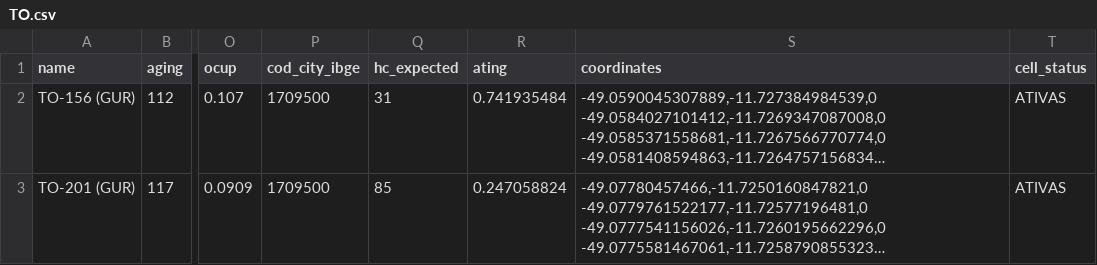
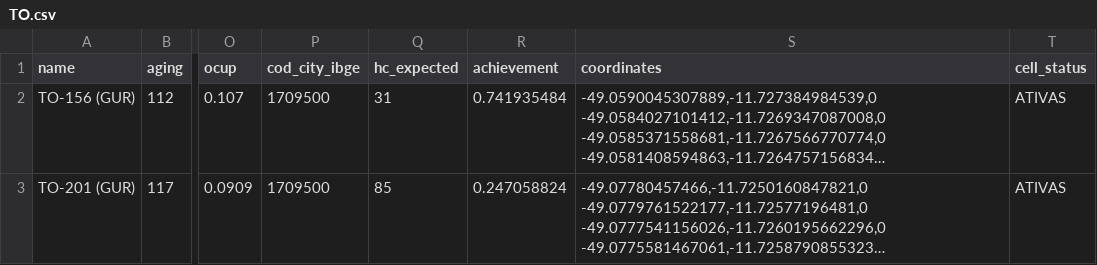
Before and after one commit to timercs/kmz, a CSV file: csv/TO.csv, drawn as a sheet; only a part is shown, gaps mark what is left out; long unchanged cells end in …; the diff names each change by its address in the sheet, - before the commit and + after, or states it on an @@ line.

```diff
--- a/csv/TO.csv
+++ b/csv/TO.csv
-R1: ating
+R1: achievement
```
Also changed, not shown: csv/AC.csv, 5 other files.
